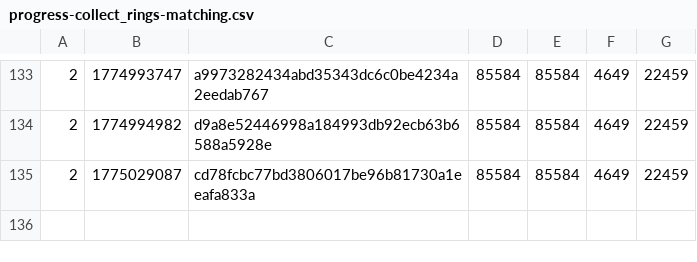
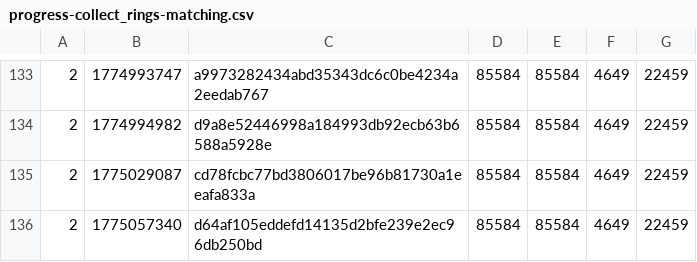
Before and after one commit to SAT-R/sa2, a CSV file: reports/progress-collect_rings-matching.csv, drawn as a sheet; only a part is shown, gaps mark what is left out; the diff names each change by its address in the sheet, - before the commit and + after, or states it on an @@ line.

```diff
--- a/reports/progress-collect_rings-matching.csv
+++ b/reports/progress-collect_rings-matching.csv
+row 136: 2 | 1775057340 | d64af105eddefd14135d2bfe239e2ec96db250bd | 85584 | 85584 | 4649 | 22459
```
Also changed, not shown: reports/progress-collect_rings-nonmatching.csv, reports/progress-mb_chao_garden-matching.csv, 10 other files.
